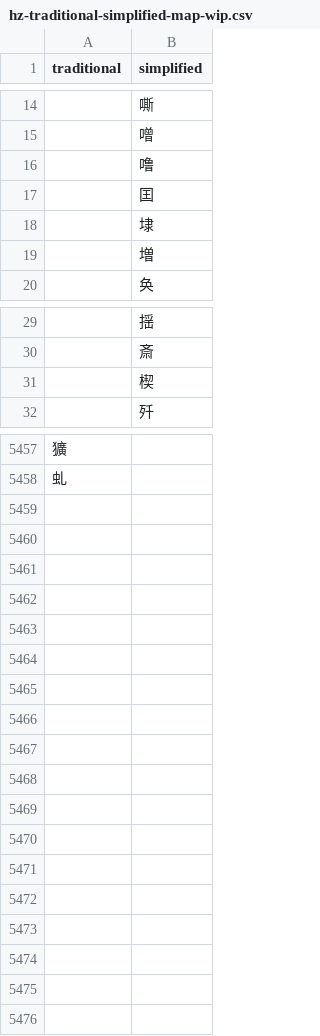
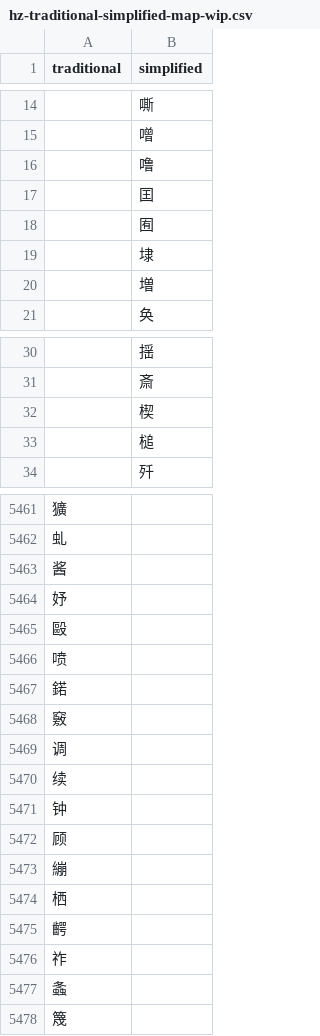
Before and after one commit to artxgj/chinese-study, a CSV file: twitter/trad-simplified/hz-traditional-simplified-map-wip.csv, drawn as a sheet; only a part is shown, gaps mark what is left out; the diff covers the shown part only; the diff names each change by its address in the sheet, - before the commit and + after, or states it on an @@ line.

```diff
--- a/twitter/trad-simplified/hz-traditional-simplified-map-wip.csv
+++ b/twitter/trad-simplified/hz-traditional-simplified-map-wip.csv
+row 18:  | 囿
+row 33:  | 槌
+row 5463: 酱
+row 5464: 妤
+row 5465: 毆
+row 5466: 喷
+row 5467: 鍩
+row 5468: 竅
+row 5469: 调
+row 5470: 续
+row 5471: 钟
+row 5472: 顾
+row 5473: 繃
+row 5474: 栖
+row 5475: 齶
+row 5476: 祚
+row 5477: 螽
+row 5478: 篾
```
Also changed, not shown: 2 added rows elsewhere in this file, twitter/trad-simplified/twitter-accounts-hz-simplified-characters.csv, twitter/trad-simplified/twitter-accounts-hz-trad-characters.csv.
